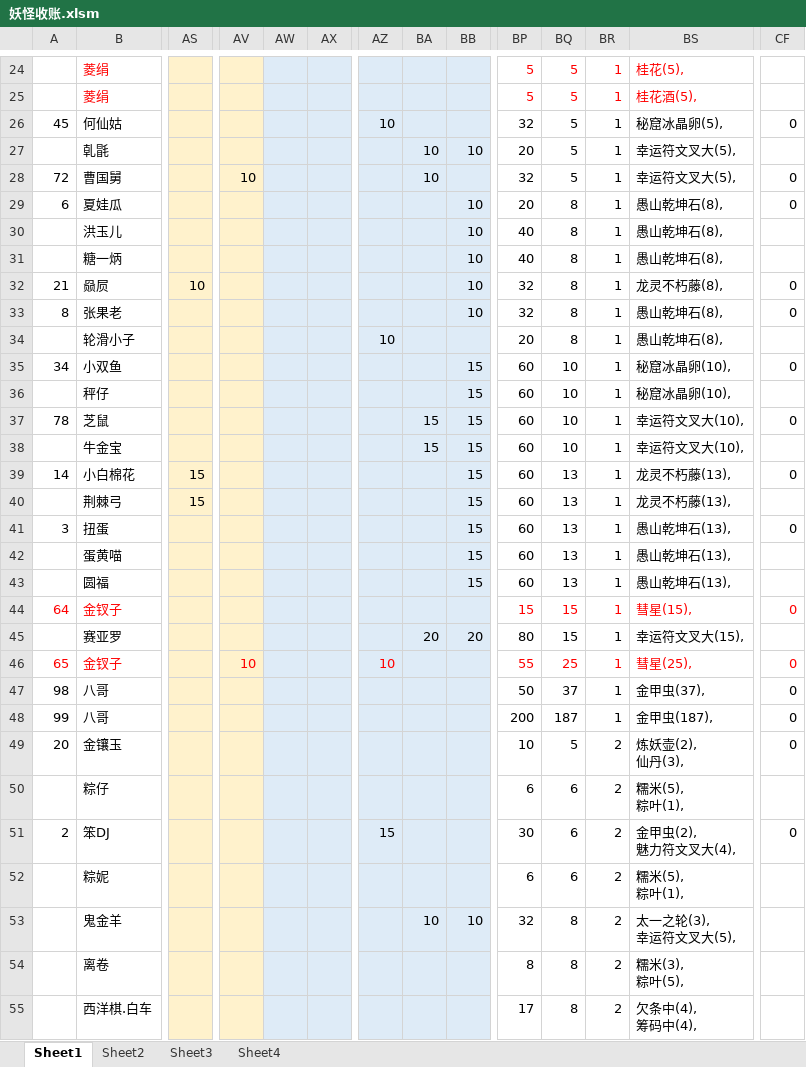
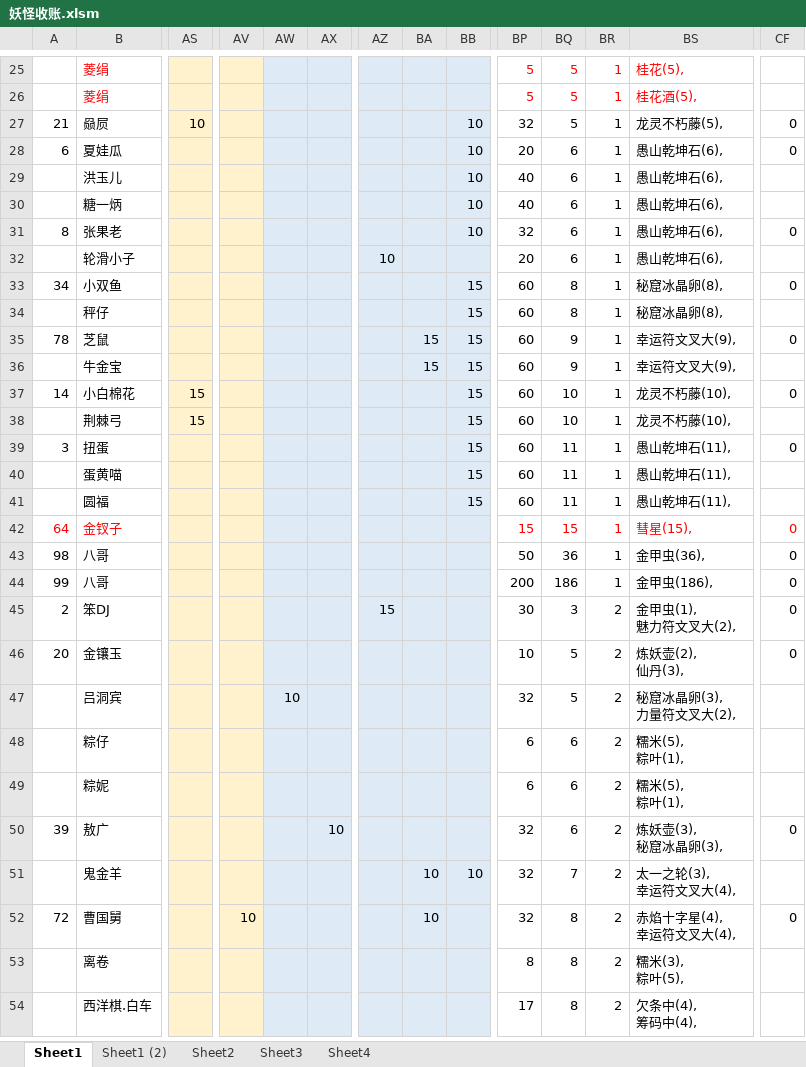
Before and after one commit to yue412/MonsterBook, an Excel workbook: bin/妖怪收账.xlsm, sheet Sheet1, drawn as a sheet; only a part is shown, gaps mark what is left out; values as stored, in another font and other column widths than the file's, no borders; charts and pictures and conditional formats not drawn; removed rows and columns are numbered as before the commit, all else as after; rows hold the shown columns only; ↵ is a line break in a cell; the diff covers the shown part only; the diff names each change by its address in the sheet, - before the commit and + after, or states it on an @@ line.

```diff
--- a/bin/妖怪收账.xlsm (sheet Sheet1)
+++ b/bin/妖怪收账.xlsm (sheet Sheet1)
+sheet tab: Sheet1 (2)
-row 26: 45 | 何仙姑 |  |  |  |  | 10 |  |  | 32 | 5 | 1 | 秘窟冰晶卵(5), | 0
-row 27:  | 乹毷 |  |  |  |  |  | 10 | 10 | 20 | 5 | 1 | 幸运符文叉大(5),
-row 28: 72 | 曹国舅 |  | 10 |  |  |  | 10 |  | 32 | 5 | 1 | 幸运符文叉大(5), | 0
+row 27: 21 | 赑屃 | 10 |  |  |  |  |  | 10 | 32 | 5 | 1 | 龙灵不朽藤(5), | 0
-BQ28:BQ30: 8
+BQ28:BQ30: 6
-BS28:BS30: 愚山乾坤石(8),
+BS28:BS30: 愚山乾坤石(6),
-row 32: 21 | 赑屃 | 10 |  |  |  |  |  | 10 | 32 | 8 | 1 | 龙灵不朽藤(8), | 0
-BQ31:BQ32: 8
+BQ31:BQ32: 6
-BS31:BS32: 愚山乾坤石(8),
+BS31:BS32: 愚山乾坤石(6),
-BQ33:BQ34: 10
+BQ33:BQ34: 8
-BS33:BS34: 秘窟冰晶卵(10),
+BS33:BS34: 秘窟冰晶卵(8),
-BQ35:BQ36: 10
+BQ35:BQ36: 9
-BS35:BS36: 幸运符文叉大(10),
+BS35:BS36: 幸运符文叉大(9),
-BQ37:BQ38: 13
+BQ37:BQ38: 10
-BS37:BS38: 龙灵不朽藤(13),
+BS37:BS38: 龙灵不朽藤(10),
-BQ39:BQ41: 13
+BQ39:BQ41: 11
-BS39:BS41: 愚山乾坤石(13),
+BS39:BS41: 愚山乾坤石(11),
-row 45:  | 赛亚罗 |  |  |  |  |  | 20 | 20 | 80 | 15 | 1 | 幸运符文叉大(15),
-row 46: 65 | 金钗子 |  | 10 |  |  | 10 |  |  | 55 | 25 | 1 | 彗星(25), | 0
-BQ43: 37
+BQ43: 36
-BS43: 金甲虫(37),
+BS43: 金甲虫(36),
-BQ44: 187
+BQ44: 186
-BS44: 金甲虫(187),
+BS44: 金甲虫(186),
+row 45: 2 | 笨DJ |  |  |  |  | 15 |  |  | 30 | 3 | 2 | 金甲虫(1), ↵ 魅力符文叉大(2), | 0
+row 47:  | 吕洞宾 |  |  | 10 |  |  |  |  | 32 | 5 | 2 | 秘窟冰晶卵(3), ↵ 力量符文叉大(2),
-row 51: 2 | 笨DJ |  |  |  |  | 15 |  |  | 30 | 6 | 2 | 金甲虫(2), ↵ 魅力符文叉大(4), | 0
+row 50: 39 | 敖广 |  |  |  | 10 |  |  |  | 32 | 6 | 2 | 炼妖壶(3), ↵ 秘窟冰晶卵(3), | 0
-BQ51: 8
+BQ51: 7
-BS51: 太一之轮(3), ↵ 幸运符文叉大(5),
+BS51: 太一之轮(3), ↵ 幸运符文叉大(4),
+row 52: 72 | 曹国舅 |  | 10 |  |  |  | 10 |  | 32 | 8 | 2 | 赤焰十字星(4), ↵ 幸运符文叉大(4), | 0
```
Also changed, not shown: 14 added rows, 13 removed rows and 89 edited cells elsewhere in this sheet, formulas that keep their value, charts or pictures, 1 other file.
